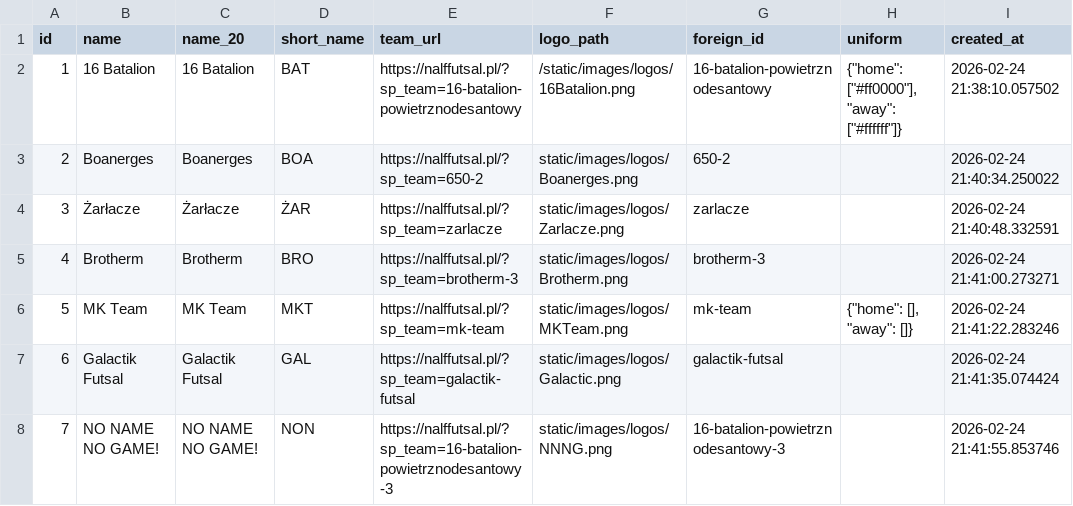
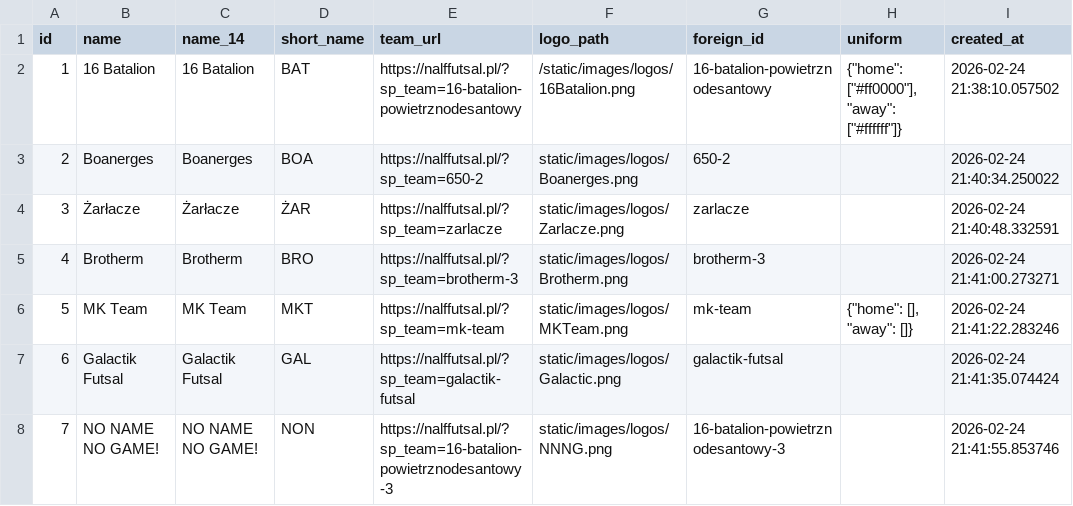
Before and after one commit to filipploch/broadcast-modules, a CSV file: modules/futsal-nalf/instance/csv/teams.csv, drawn as a sheet; only a part is shown; the diff names each change by its address in the sheet, - before the commit and + after, or states it on an @@ line.

```diff
--- a/modules/futsal-nalf/instance/csv/teams.csv
+++ b/modules/futsal-nalf/instance/csv/teams.csv
-C1: name_20
+C1: name_14
```
Also changed, not shown: 36 other files.
